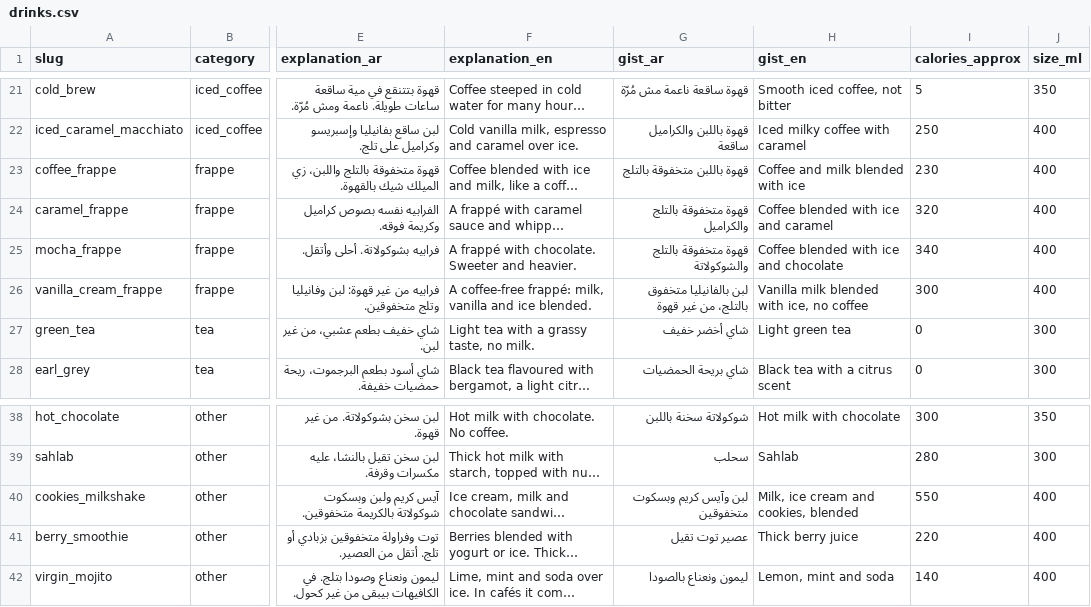
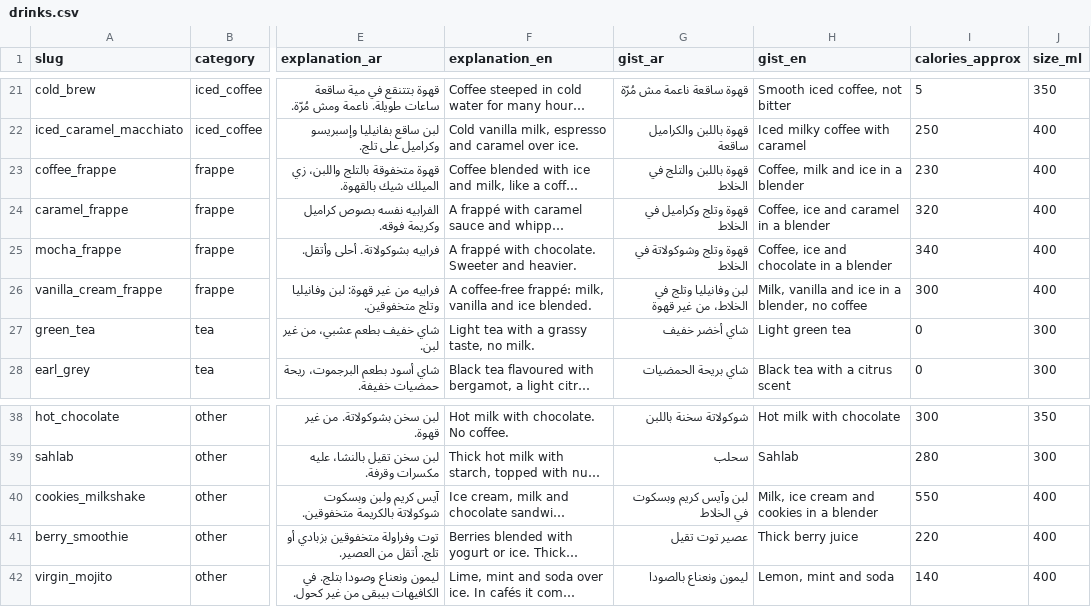
Before and after one commit to 3shmawi/yaani_eh, a CSV file: supabase/content/drinks.csv, drawn as a sheet; only a part is shown, gaps mark what is left out; long unchanged cells end in …; the diff names each change by its address in the sheet, - before the commit and + after, or states it on an @@ line.

```diff
--- a/supabase/content/drinks.csv
+++ b/supabase/content/drinks.csv
-G23 (gist_ar): قهوة باللبن متخفوقة بالتلج
+G23 (gist_ar): قهوة باللبن والتلج في الخلاط
-H23 (gist_en): Coffee and milk blended with ice
+H23 (gist_en): Coffee, milk and ice in a blender
-G24 (gist_ar): قهوة متخفوقة بالتلج والكراميل
+G24 (gist_ar): قهوة وتلج وكراميل في الخلاط
-H24 (gist_en): Coffee blended with ice and caramel
+H24 (gist_en): Coffee, ice and caramel in a blender
-G25 (gist_ar): قهوة متخفوقة بالتلج والشوكولاتة
+G25 (gist_ar): قهوة وتلج وشوكولاتة في الخلاط
-H25 (gist_en): Coffee blended with ice and chocolate
+H25 (gist_en): Coffee, ice and chocolate in a blender
-G26 (gist_ar): لبن بالفانيليا متخفوق بالتلج، من غير قهوة
+G26 (gist_ar): لبن وفانيليا وتلج في الخلاط، من غير قهوة
-H26 (gist_en): Vanilla milk blended with ice, no coffee
+H26 (gist_en): Milk, vanilla and ice in a blender, no coffee
-G40 (gist_ar): لبن وآيس كريم وبسكوت متخفوقين
+G40 (gist_ar): لبن وآيس كريم وبسكوت في الخلاط
-H40 (gist_en): Milk, ice cream and cookies, blended
+H40 (gist_en): Milk, ice cream and cookies in a blender
```
Also changed, not shown: 8 other files.
